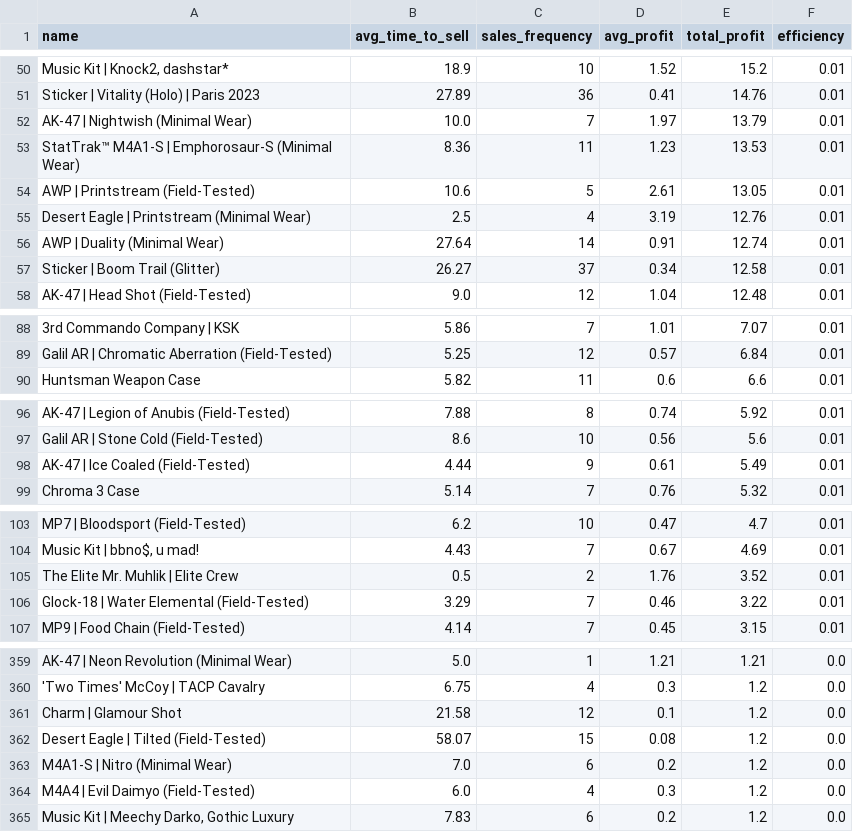
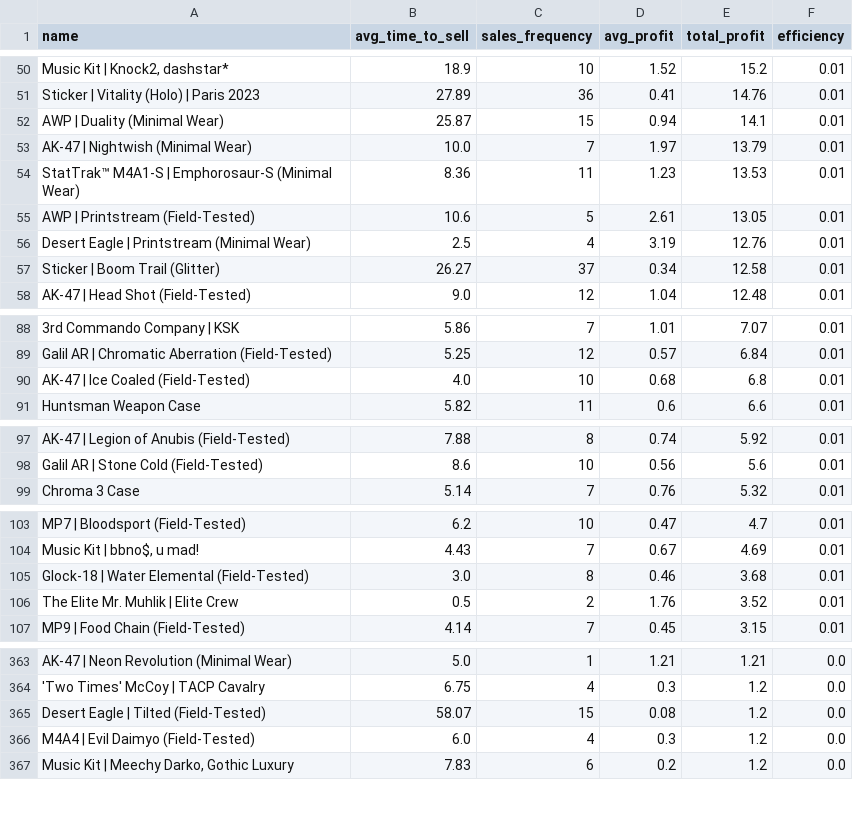
Before and after one commit to enesx44/skinbaron-trading-bot-v3, a CSV file: generated_files/analytics/time_to_sell.csv, drawn as a sheet; only a part is shown, gaps mark what is left out; removed rows and columns are numbered as before the commit, all else as after; the diff covers the shown part only; the diff names each change by its address in the sheet, - before the commit and + after, or states it on an @@ line.

```diff
--- a/generated_files/analytics/time_to_sell.csv
+++ b/generated_files/analytics/time_to_sell.csv
+row 52: AWP | Duality (Minimal Wear) | 25.87 | 15 | 0.94 | 14.1 | 0.01
-row 56: AWP | Duality (Minimal Wear) | 27.64 | 14 | 0.91 | 12.74 | 0.01
+row 90: AK-47 | Ice Coaled (Field-Tested) | 4.0 | 10 | 0.68 | 6.8 | 0.01
-row 98: AK-47 | Ice Coaled (Field-Tested) | 4.44 | 9 | 0.61 | 5.49 | 0.01
+row 105: Glock-18 | Water Elemental (Field-Tested) | 3.0 | 8 | 0.46 | 3.68 | 0.01
-row 106: Glock-18 | Water Elemental (Field-Tested) | 3.29 | 7 | 0.46 | 3.22 | 0.01
-row 361: Charm | Glamour Shot | 21.58 | 12 | 0.1 | 1.2 | 0.0
-row 363: M4A1-S | Nitro (Minimal Wear) | 7.0 | 6 | 0.2 | 1.2 | 0.0
```
Also changed, not shown: 6 added rows, 3 removed rows and 4 edited cells elsewhere in this file, generated_files/analytics/sold_offers_sorted_by_date_sold.csv, generated_files/analytics/sold_offers_sorted_by_profit.csv, 9 other files.
